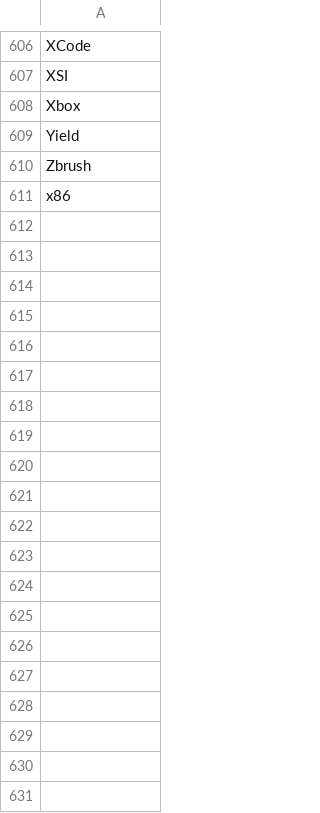
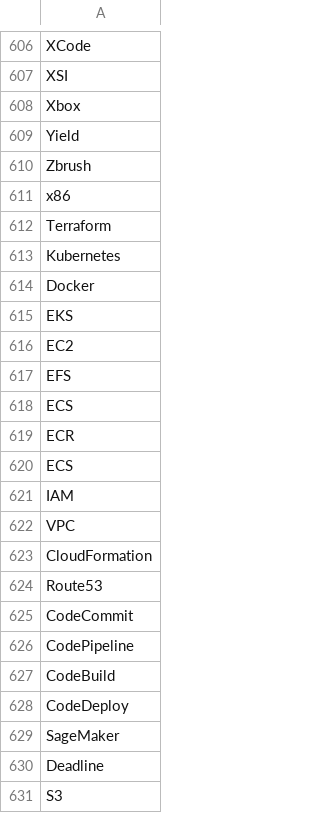
Before and after one commit to MadisonAster/PersonalWebsite, a CSV file: About/WordList.csv, drawn as a sheet; only a part is shown, gaps mark what is left out; the diff covers the shown part only.

```diff
--- a/About/WordList.csv
+++ b/About/WordList.csv
@@ -611 +611,21 @@ Zbrush,
 x86,
+Terraform,
+Kubernetes,
+Docker,
+EKS,
+EC2,
+EFS,
+ECS,
+ECR,
+ECS,
+IAM,
+VPC,
+CloudFormation,
+Route53,
+CodeCommit,
+CodePipeline,
+CodeBuild,
+CodeDeploy,
+SageMaker,
+Deadline,
+S3,
```
Also changed, not shown: 12 added rows elsewhere in this file, 1 other file.
